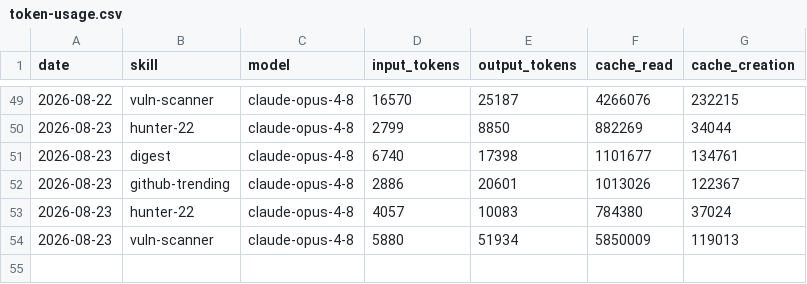
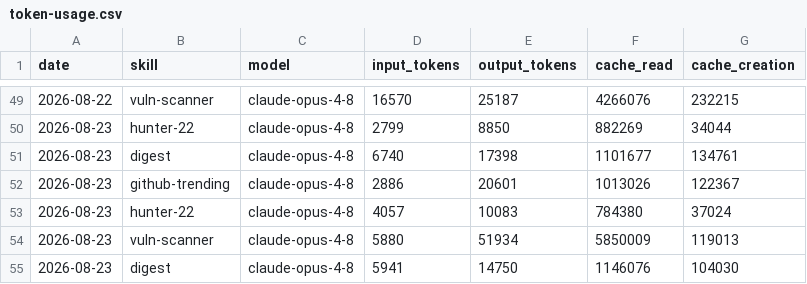
Before and after one commit to Svector-anu/svectors-lab, a CSV file: memory/token-usage.csv, drawn as a sheet; only a part is shown, gaps mark what is left out; the diff names each change by its address in the sheet, - before the commit and + after, or states it on an @@ line.

Commit message:
chore(digest): auto-commit 2026-08-23

```diff
--- a/memory/token-usage.csv
+++ b/memory/token-usage.csv
+row 55: 2026-08-23 | digest | claude-opus-4-8 | 5941 | 14750 | 1146076 | 104030
```
Also changed, not shown: 5 other files.
